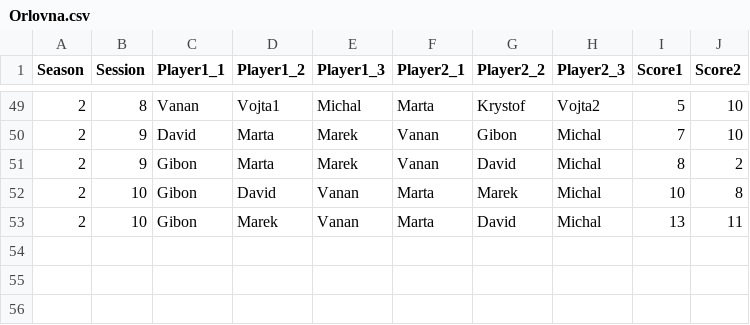
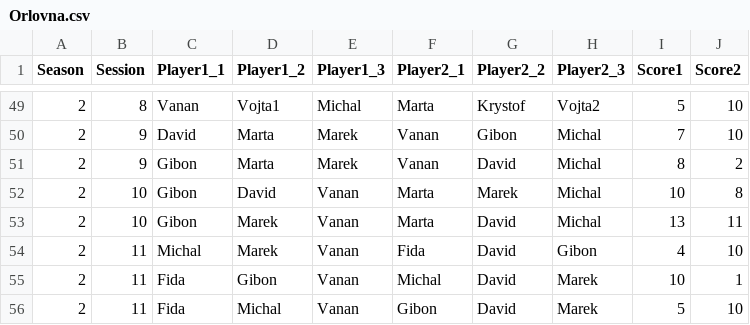
Before and after one commit to jindrvo1/Soccer, a CSV file: Orlovna.csv, drawn as a sheet; only a part is shown, gaps mark what is left out.

```diff
--- a/Orlovna.csv
+++ b/Orlovna.csv
@@ -53 +53,4 @@ Season,Session,Player1_1,Player1_2,Player1_3,Player2_1,Player2_2,Player2_3,Score
 2,10,Gibon,Marek,Vanan,Marta,David,Michal,13,11
+2,11,Michal,Marek,Vanan,Fida,David,Gibon,4,10
+2,11,Fida,Gibon,Vanan,Michal,David,Marek,10,1
+2,11,Fida,Michal,Vanan,Gibon,David,Marek,5,10
```
Also changed, not shown: Results/Orlovna_Games.csv, Results/Orlovna_Ratings.csv, 2 other files.
